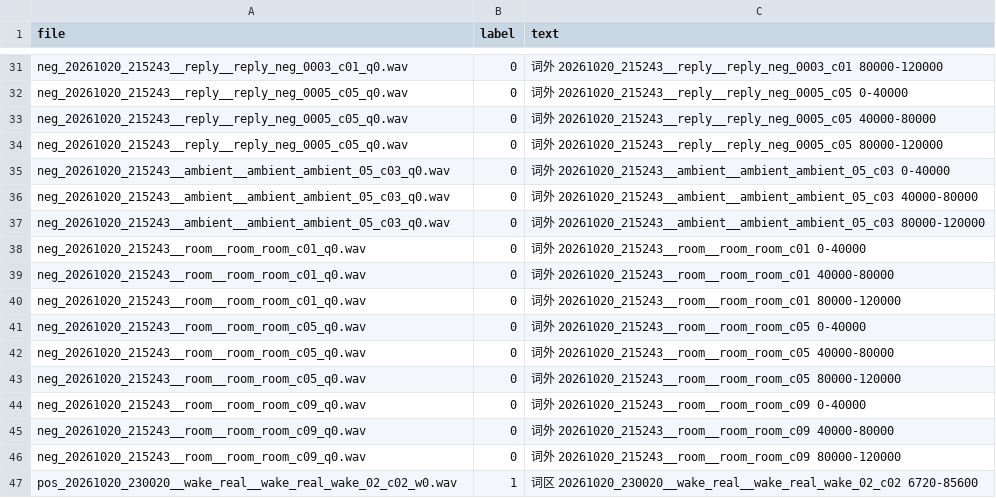
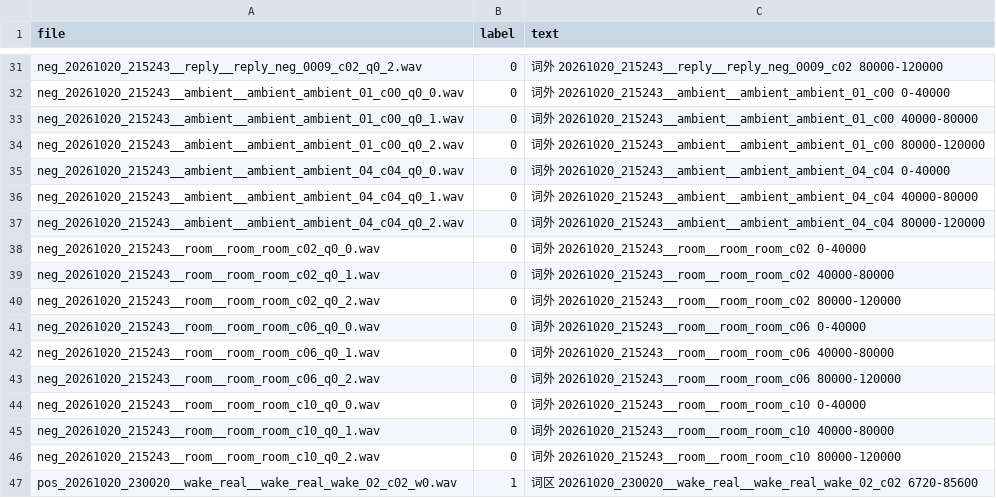
Before and after one commit to FeatherRepository/FeatherRTThread, a CSV file: projects/FeatherTalk_M55/applications/kws/toolchain/data/holdout_v11/manifest.csv, drawn as a sheet; only a part is shown, gaps mark what is left out; the diff covers the shown part only; the diff names each change by its address in the sheet, - before the commit and + after, or states it on an @@ line.

```diff
--- a/projects/FeatherTalk_M55/applications/kws/toolchain/data/holdout_v11/manifest.csv
+++ b/projects/FeatherTalk_M55/applications/kws/toolchain/data/holdout_v11/manifest.csv
-A31 (file): neg_20261020_215243__reply__reply_neg_0003_c01_q0.wav
+A31 (file): neg_20261020_215243__reply__reply_neg_0009_c02_q0_2.wav
-C31 (text): …外 20261020_215243__reply__reply_neg_0003_c01 80000-120000
+C31 (text): …外 20261020_215243__reply__reply_neg_0009_c02 80000-120000
-A32 (file): neg_20261020_215243__reply__reply_neg_0005_c05_q0.wav
+A32 (file): neg_20261020_215243__ambient__ambient_ambient_01_c00_q0_0.wav
-C32 (text): …外 20261020_215243__reply__reply_neg_0005_c05 0-40000
+C32 (text): …外 20261020_215243__ambient__ambient_ambient_01_c00 0-40000
-A33 (file): neg_20261020_215243__reply__reply_neg_0005_c05_q0.wav
+A33 (file): neg_20261020_215243__ambient__ambient_ambient_01_c00_q0_1.wav
-C33 (text): …外 20261020_215243__reply__reply_neg_0005_c05 40000-80000
+C33 (text): …外 20261020_215243__ambient__ambient_ambient_01_c00 40000-80000
-A34 (file): neg_20261020_215243__reply__reply_neg_0005_c05_q0.wav
+A34 (file): neg_20261020_215243__ambient__ambient_ambient_01_c00_q0_2.wav
-C34 (text): …外 20261020_215243__reply__reply_neg_0005_c05 80000-120000
+C34 (text): …外 20261020_215243__ambient__ambient_ambient_01_c00 80000-120000
-A35 (file): neg_20261020_215243__ambient__ambient_ambient_05_c03_q0.wav
+A35 (file): neg_20261020_215243__ambient__ambient_ambient_04_c04_q0_0.wav
-C35 (text): …外 20261020_215243__ambient__ambient_ambient_05_c03 0-40000
+C35 (text): …外 20261020_215243__ambient__ambient_ambient_04_c04 0-40000
-A36 (file): neg_20261020_215243__ambient__ambient_ambient_05_c03_q0.wav
+A36 (file): neg_20261020_215243__ambient__ambient_ambient_04_c04_q0_1.wav
-C36 (text): …外 20261020_215243__ambient__ambient_ambient_05_c03 40000-80000
+C36 (text): …外 20261020_215243__ambient__ambient_ambient_04_c04 40000-80000
-A37 (file): neg_20261020_215243__ambient__ambient_ambient_05_c03_q0.wav
+A37 (file): neg_20261020_215243__ambient__ambient_ambient_04_c04_q0_2.wav
-C37 (text): …外 20261020_215243__ambient__ambient_ambient_05_c03 80000-120000
+C37 (text): …外 20261020_215243__ambient__ambient_ambient_04_c04 80000-120000
-A38 (file): neg_20261020_215243__room__room_room_c01_q0.wav
+A38 (file): neg_20261020_215243__room__room_room_c02_q0_0.wav
-C38 (text): …外 20261020_215243__room__room_room_c01 0-40000
+C38 (text): …外 20261020_215243__room__room_room_c02 0-40000
-A39 (file): neg_20261020_215243__room__room_room_c01_q0.wav
+A39 (file): neg_20261020_215243__room__room_room_c02_q0_1.wav
-C39 (text): …外 20261020_215243__room__room_room_c01 40000-80000
+C39 (text): …外 20261020_215243__room__room_room_c02 40000-80000
-A40 (file): neg_20261020_215243__room__room_room_c01_q0.wav
+A40 (file): neg_20261020_215243__room__room_room_c02_q0_2.wav
-C40 (text): …外 20261020_215243__room__room_room_c01 80000-120000
+C40 (text): …外 20261020_215243__room__room_room_c02 80000-120000
-A41 (file): neg_20261020_215243__room__room_room_c05_q0.wav
+A41 (file): neg_20261020_215243__room__room_room_c06_q0_0.wav
-C41 (text): …外 20261020_215243__room__room_room_c05 0-40000
+C41 (text): …外 20261020_215243__room__room_room_c06 0-40000
-A42 (file): neg_20261020_215243__room__room_room_c05_q0.wav
+A42 (file): neg_20261020_215243__room__room_room_c06_q0_1.wav
-C42 (text): …外 20261020_215243__room__room_room_c05 40000-80000
+C42 (text): …外 20261020_215243__room__room_room_c06 40000-80000
-A43 (file): neg_20261020_215243__room__room_room_c05_q0.wav
+A43 (file): neg_20261020_215243__room__room_room_c06_q0_2.wav
-C43 (text): …外 20261020_215243__room__room_room_c05 80000-120000
+C43 (text): …外 20261020_215243__room__room_room_c06 80000-120000
-A44 (file): neg_20261020_215243__room__room_room_c09_q0.wav
+A44 (file): neg_20261020_215243__room__room_room_c10_q0_0.wav
-C44 (text): …外 20261020_215243__room__room_room_c09 0-40000
+C44 (text): …外 20261020_215243__room__room_room_c10 0-40000
-A45 (file): neg_20261020_215243__room__room_room_c09_q0.wav
+A45 (file): neg_20261020_215243__room__room_room_c10_q0_1.wav
-C45 (text): …外 20261020_215243__room__room_room_c09 40000-80000
+C45 (text): …外 20261020_215243__room__room_room_c10 40000-80000
-A46 (file): neg_20261020_215243__room__room_room_c09_q0.wav
+A46 (file): neg_20261020_215243__room__room_room_c10_q0_2.wav
-C46 (text): …外 20261020_215243__room__room_room_c09 80000-120000
+C46 (text): …外 20261020_215243__room__room_room_c10 80000-120000
```
Also changed, not shown: 51 edited cells elsewhere in this file, 3 other files.
